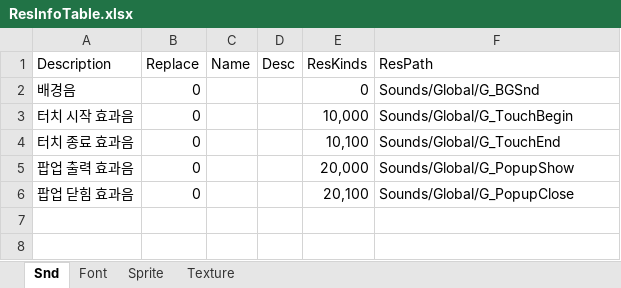
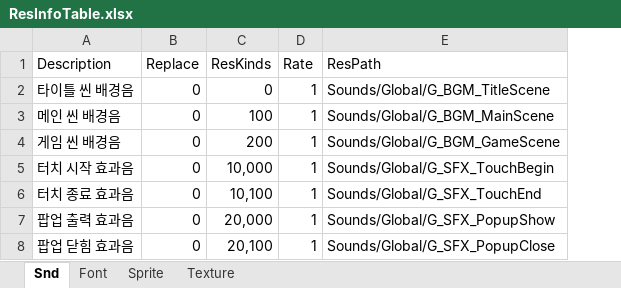
Before and after one commit to devmodle/0300000001.module_unitypackages, an Excel workbook: Templates/Tables/ResInfo/ResInfoTable.xlsx, sheet Snd, drawn as a sheet; values as stored, in another font and other column widths than the file's, no borders; charts and pictures not drawn; removed rows and columns are numbered as before the commit, all else as after; the diff names each change by its address in the sheet, - before the commit and + after, or states it on an @@ line.

```diff
--- a/Templates/Tables/ResInfo/ResInfoTable.xlsx (sheet Snd)
+++ b/Templates/Tables/ResInfo/ResInfoTable.xlsx (sheet Snd)
-column C (Name), empty
-column D (Desc), empty
+column D (Rate), row 2: 1; rows 5-8: all 1
-A2 (Description): 배경음
+A2 (Description): 타이틀 씬 배경음
-E2 (ResPath): Sounds/Global/G_BGSnd
+E2 (ResPath): Sounds/Global/G_BGM_TitleScene
+row 3: 메인 씬 배경음 | 0 | 100 | 1 | Sounds/Global/G_BGM_MainScene
+row 4: 게임 씬 배경음 | 0 | 200 | 1 | Sounds/Global/G_BGM_GameScene
-E5 (ResPath): Sounds/Global/G_TouchBegin
+E5 (ResPath): Sounds/Global/G_SFX_TouchBegin
-E6 (ResPath): Sounds/Global/G_TouchEnd
+E6 (ResPath): Sounds/Global/G_SFX_TouchEnd
-E7 (ResPath): Sounds/Global/G_PopupShow
+E7 (ResPath): Sounds/Global/G_SFX_PopupShow
-E8 (ResPath): Sounds/Global/G_PopupClose
+E8 (ResPath): Sounds/Global/G_SFX_PopupClose
```
Also changed, not shown: sheet Sprite, sheet Texture, sheet Font, Templates/Tables/BlockInfo/BlockInfoTable.xlsx, Templates/Tables/EpisodeInfo/EpisodeInfoTable.xlsx, 25 other files.
